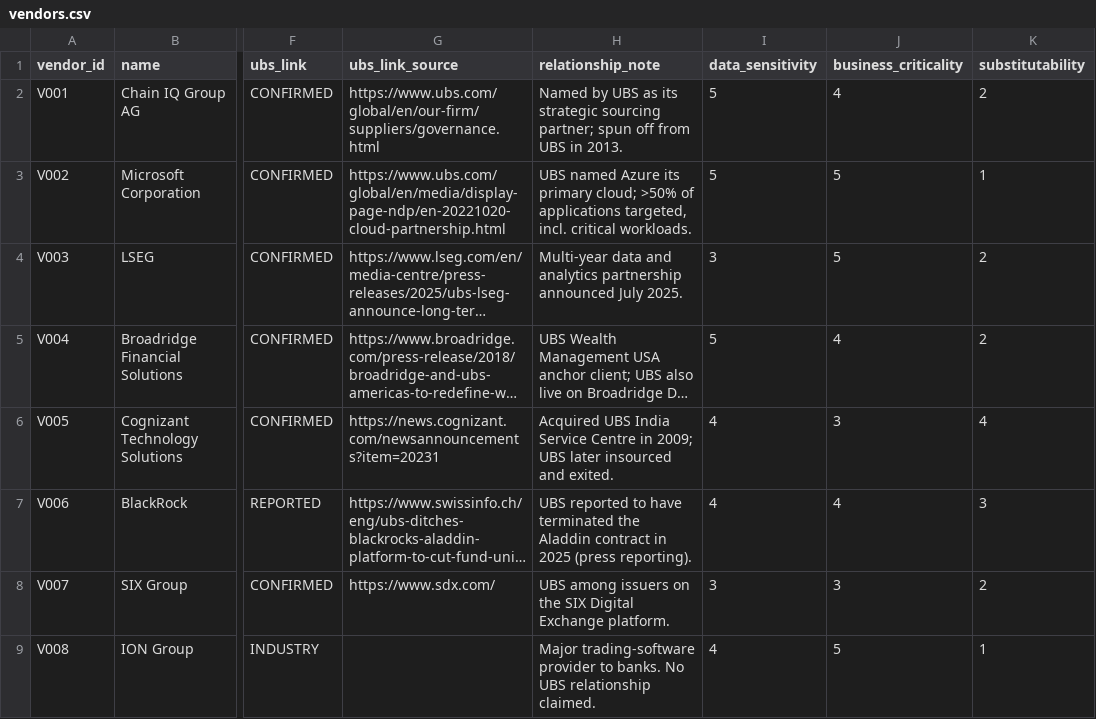
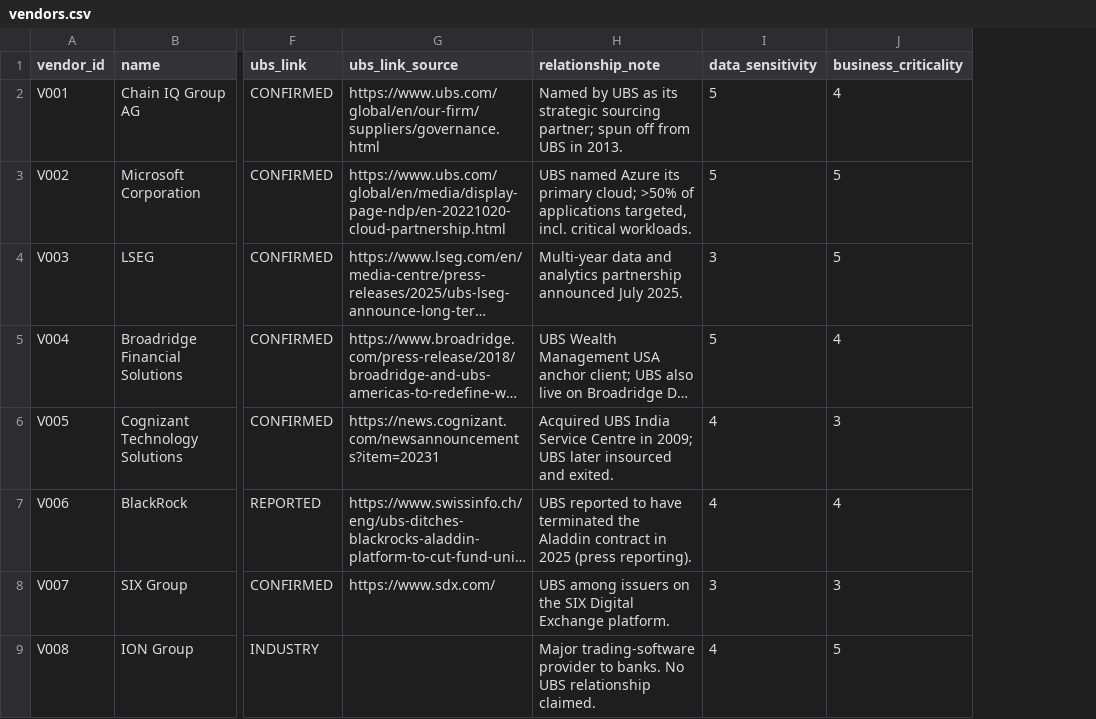
Before and after one commit to challandenathan/UBS-CHALLENGE, a CSV file: data/vendors.csv, drawn as a sheet; only a part is shown, gaps mark what is left out; long unchanged cells end in …; the diff names each change by its address in the sheet, - before the commit and + after, or states it on an @@ line.

Commit message:
Improved data

```diff
--- a/data/vendors.csv
+++ b/data/vendors.csv
-column K (substitutability), rows 2-9: 2 | 1 | 2 | 2 | 4 | 3 | 2 | 1
```
Also changed, not shown: 1 other file.
